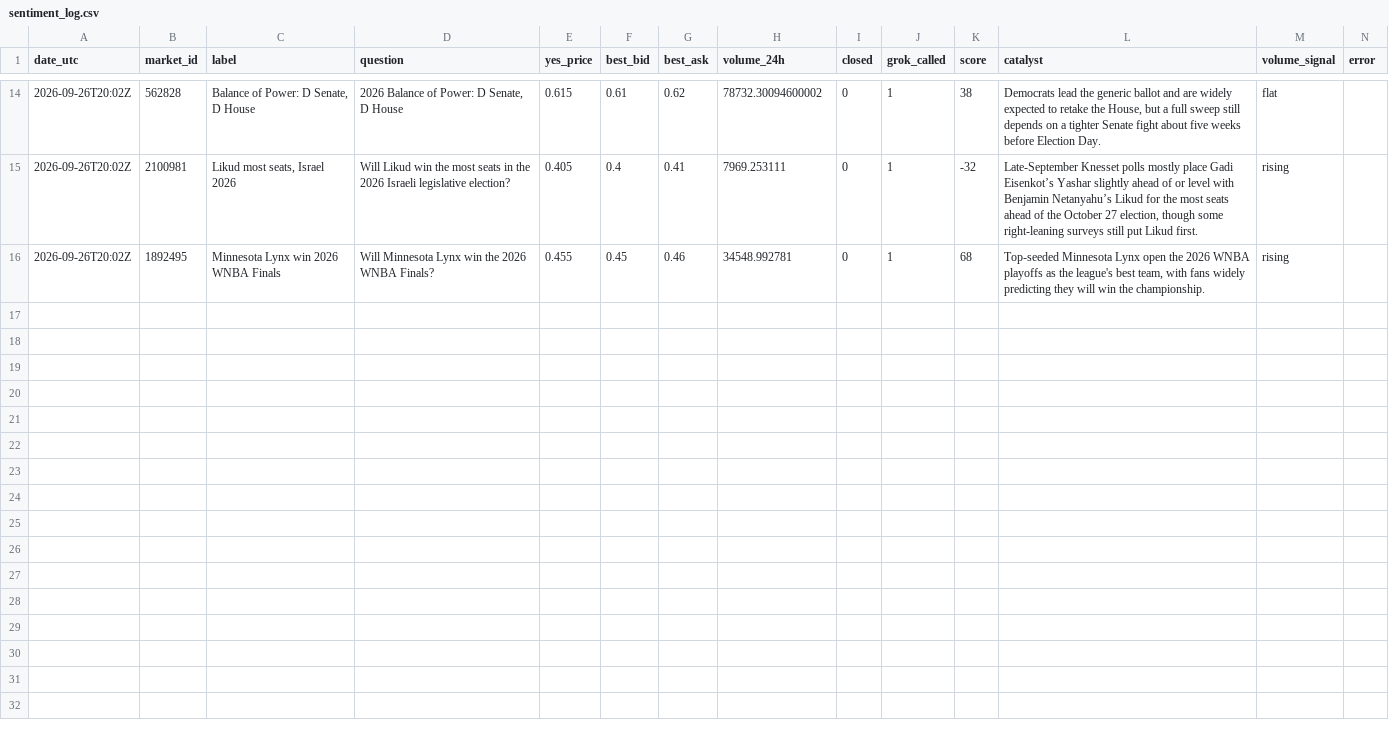
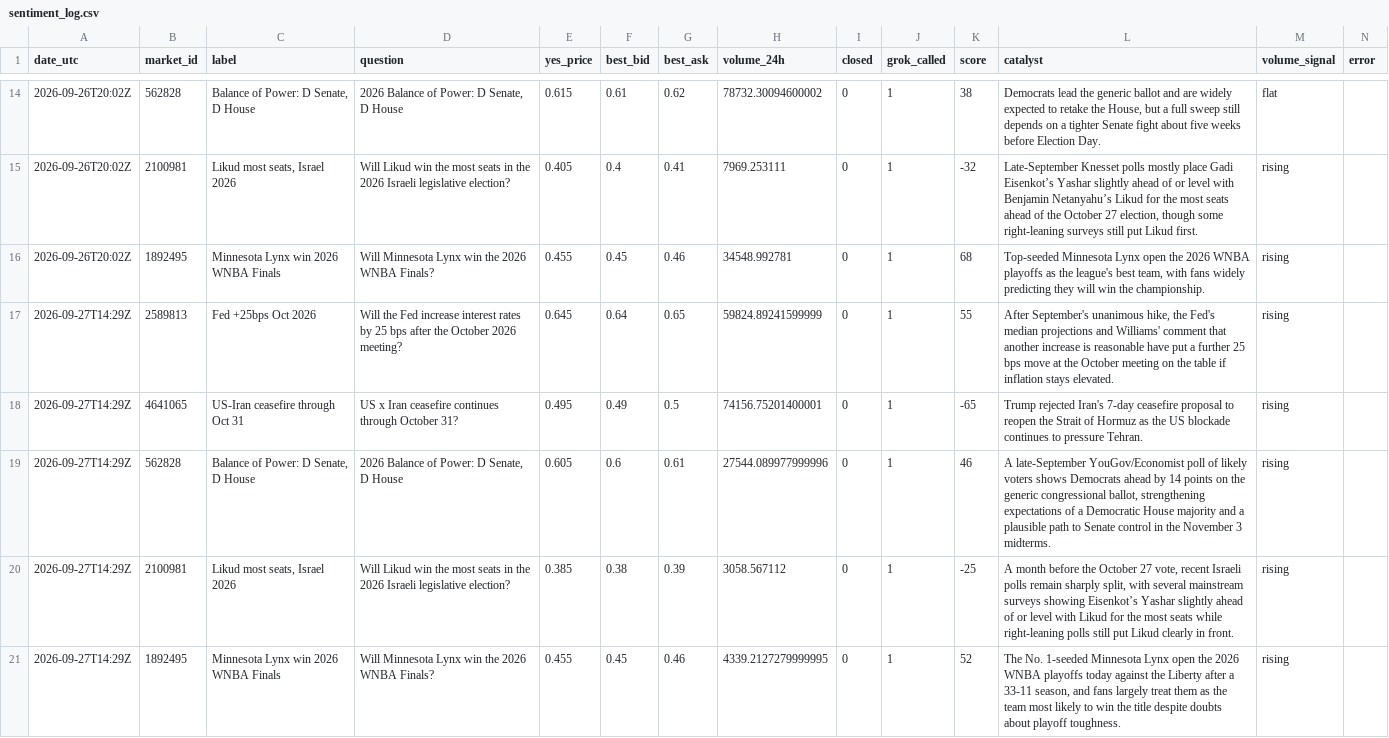
Before and after one commit to wballztrading1/Prediction-bot, a CSV file: data/sentiment_log.csv, drawn as a sheet; only a part is shown, gaps mark what is left out; the diff names each change by its address in the sheet, - before the commit and + after, or states it on an @@ line.

```diff
--- a/data/sentiment_log.csv
+++ b/data/sentiment_log.csv
+row 17: 2026-09-27T14:29Z | 2589813 | Fed +25bps Oct 2026 | Will the Fed increase interest rates by 25 bps after the October 2026 meeting? | 0.645 | 0.64 | 0.65 | 59824.89241599999 | 0 | 1 | 55 | After September's unanimous hike, the Fed's median projections and Williams' comment that another increase is reasonable have put a further 25 bps move at the October meeting on the table if inflation stays elevated. | rising
+row 18: 2026-09-27T14:29Z | 4641065 | US-Iran ceasefire through Oct 31 | US x Iran ceasefire continues through October 31? | 0.495 | 0.49 | 0.5 | 74156.75201400001 | 0 | 1 | -65 | Trump rejected Iran's 7-day ceasefire proposal to reopen the Strait of Hormuz as the US blockade continues to pressure Tehran. | rising
+row 19: 2026-09-27T14:29Z | 562828 | Balance of Power: D Senate, D House | 2026 Balance of Power: D Senate, D House | 0.605 | 0.6 | 0.61 | 27544.089977999996 | 0 | 1 | 46 | A late-September YouGov/Economist poll of likely voters shows Democrats ahead by 14 points on the generic congressional ballot, strengthening expectations of a Democratic House majority and a plausible path to Senate control in the November 3 midterms. | rising
+row 20: 2026-09-27T14:29Z | 2100981 | Likud most seats, Israel 2026 | Will Likud win the most seats in the 2026 Israeli legislative election? | 0.385 | 0.38 | 0.39 | 3058.567112 | 0 | 1 | -25 | A month before the October 27 vote, recent Israeli polls remain sharply split, with several mainstream surveys showing Eisenkot’s Yashar slightly ahead of or level with Likud for the most seats while right-leaning polls still put Likud clearly in front. | rising
+row 21: 2026-09-27T14:29Z | 1892495 | Minnesota Lynx win 2026 WNBA Finals | Will Minnesota Lynx win the 2026 WNBA Finals? | 0.455 | 0.45 | 0.46 | 4339.2127279999995 | 0 | 1 | 52 | The No. 1-seeded Minnesota Lynx open the 2026 WNBA playoffs today against the Liberty after a 33-11 season, and fans largely treat them as the team most likely to win the title despite doubts about playoff toughness. | rising
```
